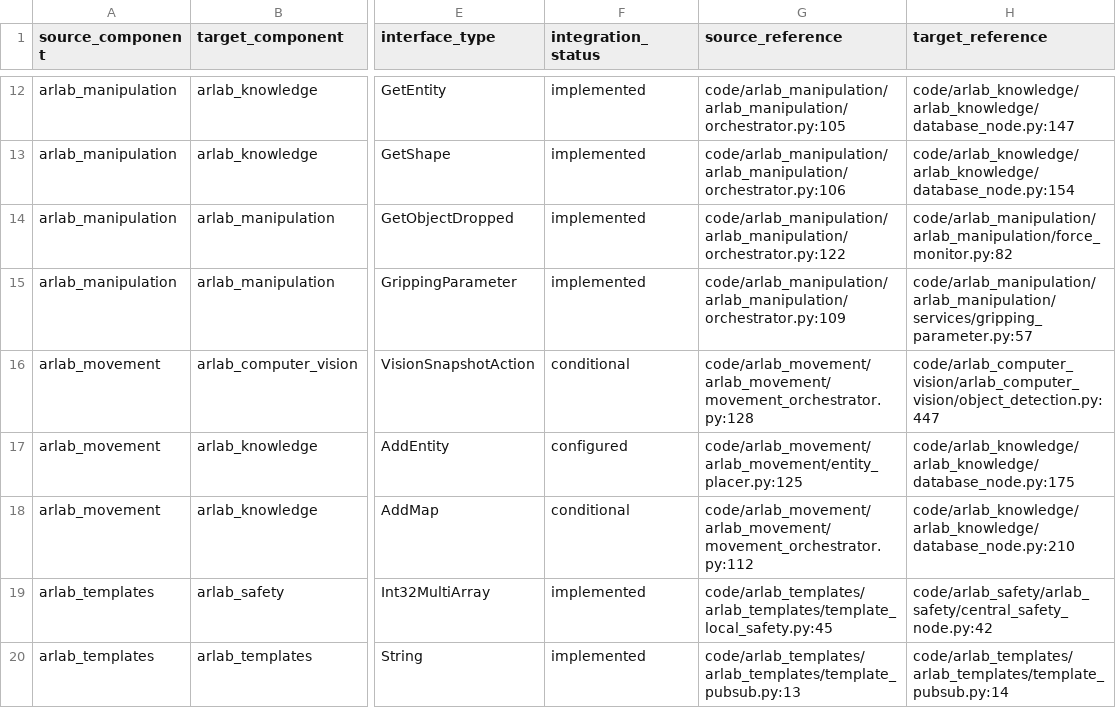
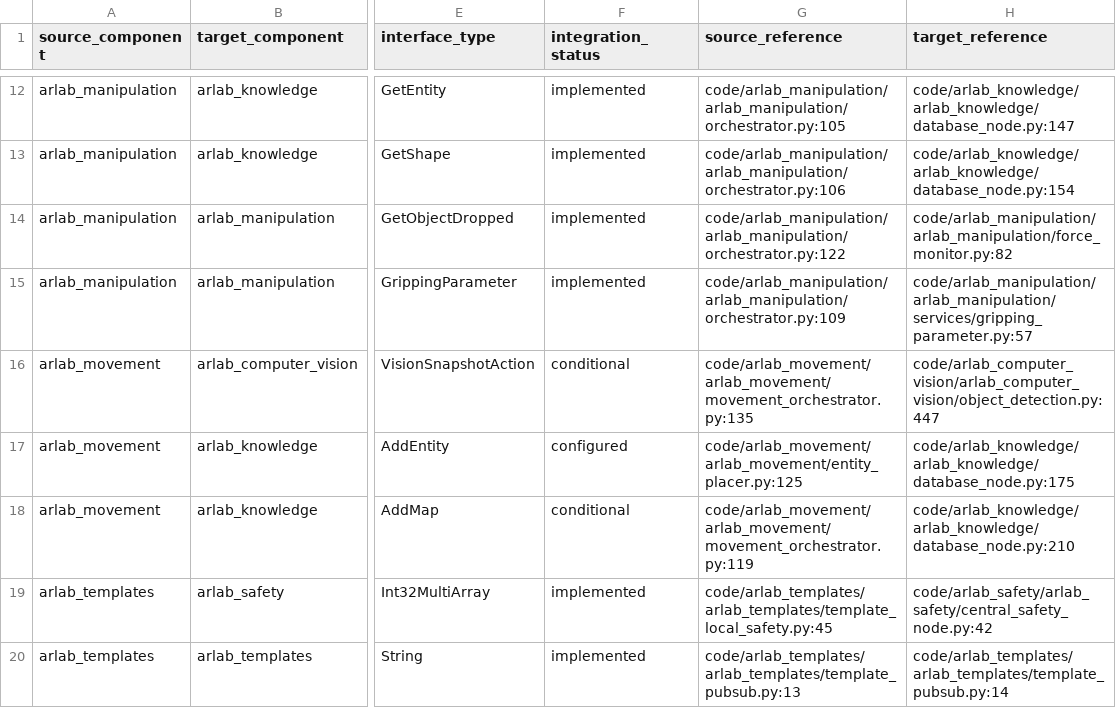
Before and after one commit to una-auxme/arlab, a CSV file: doc/architecture_analysis/generated/interfaces/ros2_connections_auto.csv, drawn as a sheet; only a part is shown, gaps mark what is left out; the diff names each change by its address in the sheet, - before the commit and + after, or states it on an @@ line.

```diff
--- a/doc/architecture_analysis/generated/interfaces/ros2_connections_auto.csv
+++ b/doc/architecture_analysis/generated/interfaces/ros2_connections_auto.csv
-G16 (source_reference): code/arlab_movement/arlab_movement/movement_orchestrator.py:128
+G16 (source_reference): code/arlab_movement/arlab_movement/movement_orchestrator.py:135
-G18 (source_reference): code/arlab_movement/arlab_movement/movement_orchestrator.py:112
+G18 (source_reference): code/arlab_movement/arlab_movement/movement_orchestrator.py:119
```
Also changed, not shown: doc/architecture_analysis/generated/interfaces/ros2_interfaces_v3.csv, doc/architecture_analysis/generated/interfaces/ros2_unmatched_interfaces.csv, 4 other files.
